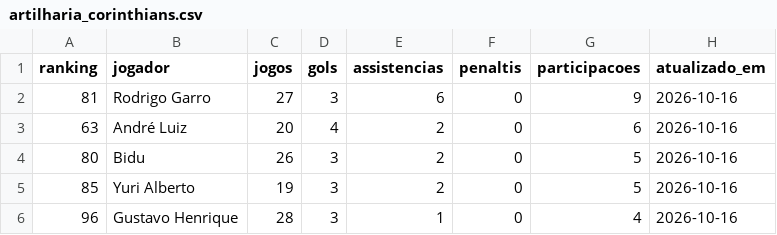
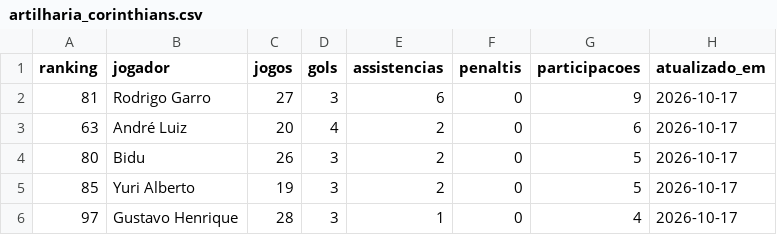
Before and after one commit to edsonsena15-lab/analise_corinthians, a CSV file: artilharia_corinthians.csv, drawn as a sheet.

```diff
--- a/artilharia_corinthians.csv
+++ b/artilharia_corinthians.csv
@@ -1,6 +1,6 @@
 ranking,jogador,jogos,gols,assistencias,penaltis,participacoes,atualizado_em
-81,Rodrigo Garro,27,3,6,0,9,2026-10-16
-63,André Luiz,20,4,2,0,6,2026-10-16
-80,Bidu,26,3,2,0,5,2026-10-16
-85,Yuri Alberto,19,3,2,0,5,2026-10-16
-96,Gustavo Henrique,28,3,1,0,4,2026-10-16
+81,Rodrigo Garro,27,3,6,0,9,2026-10-17
+63,André Luiz,20,4,2,0,6,2026-10-17
+80,Bidu,26,3,2,0,5,2026-10-17
+85,Yuri Alberto,19,3,2,0,5,2026-10-17
+97,Gustavo Henrique,28,3,1,0,4,2026-10-17
```
Also changed, not shown: simulacao_serie_a.csv, tabela_serie_a.csv, 1 other file.
